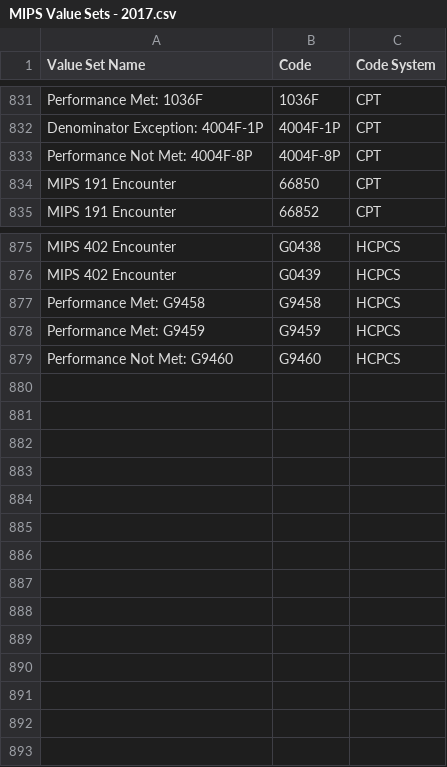
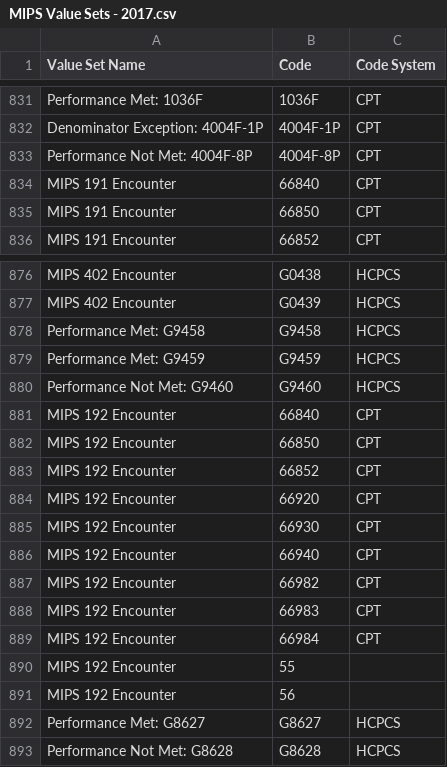
Before and after one commit to hpmsnell/measures, a CSV file: value_sets/MIPS Value Sets - 2017.csv, drawn as a sheet; only a part is shown, gaps mark what is left out.

Commit message:
MIPS 192 value sets

```diff
--- a/value_sets/MIPS Value Sets - 2017.csv
+++ b/value_sets/MIPS Value Sets - 2017.csv
@@ -833,2 +833,3 @@ Denominator Exception: 4004F-1P,4004F-1P,CPT
 Performance Not Met: 4004F-8P,4004F-8P,CPT
+MIPS 191 Encounter,66840,CPT
 MIPS 191 Encounter,66850,CPT
@@ -879 +880,14 @@ Performance Met: G9459,G9459,HCPCS
 Performance Not Met: G9460,G9460,HCPCS
+MIPS 192 Encounter,66840,CPT
+MIPS 192 Encounter,66850,CPT
+MIPS 192 Encounter,66852,CPT
+MIPS 192 Encounter,66920,CPT
+MIPS 192 Encounter,66930,CPT
+MIPS 192 Encounter,66940,CPT
+MIPS 192 Encounter,66982,CPT
+MIPS 192 Encounter,66983,CPT
+MIPS 192 Encounter,66984,CPT
+MIPS 192 Encounter,55,
+MIPS 192 Encounter,56,
+Performance Met: G8627,G8627,HCPCS
+Performance Not Met: G8628,G8628,HCPCS
```
